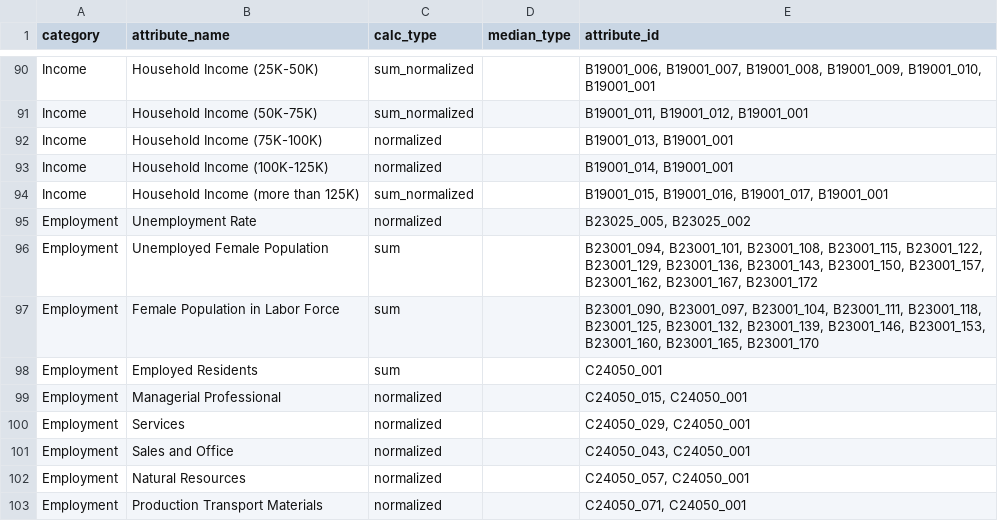
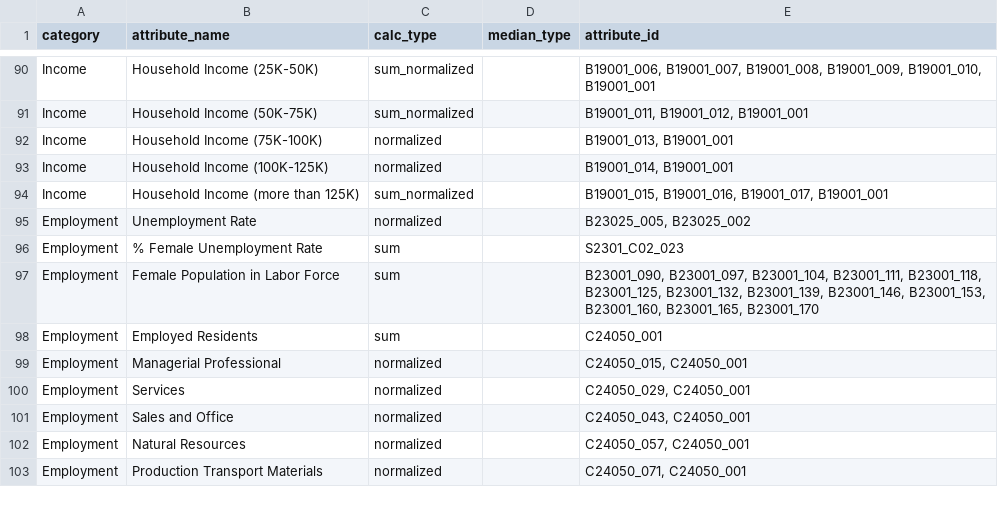
Before and after one commit to sfcpc/san-francisco-neighborhood-profiles, a CSV file: lookup_tables/attribute_lookup.csv, drawn as a sheet; only a part is shown, gaps mark what is left out.

Commit message:
Female Unemployment Rate
Changed
Employment,Unemployed Female Population,sum,,"B23001_094, B23001_101, B23001_108, B23001_115, B23001_122, B23001_129, B23001_136, B23001_143, B23001_150, B23001_157, B23001_162, B23001_167, B23001_172"
for
Employment,% Female Unemployment Rate,sum,,S2301_C02_023

```diff
--- a/lookup_tables/attribute_lookup.csv
+++ b/lookup_tables/attribute_lookup.csv
@@ -95,3 +95,3 @@ Income,Household Income (more than 125K),sum_normalized,,"B19001_015, B19001_016
 Employment,Unemployment Rate,normalized,,"B23025_005, B23025_002"
-Employment,Unemployed Female Population,sum,,"B23001_094, B23001_101, B23001_108, B23001_115, B23001_122, B23001_129, B23001_136, B23001_143, B23001_150, B23001_157, B23001_162, B23001_167, B23001_172"
+Employment,% Female Unemployment Rate,sum,,S2301_C02_023
 Employment,Female Population in Labor Force,sum,,"B23001_090, B23001_097, B23001_104, B23001_111, B23001_118, B23001_125, B23001_132, B23001_139, B23001_146, B23001_153, B23001_160, B23001_165, B23001_170"
```
